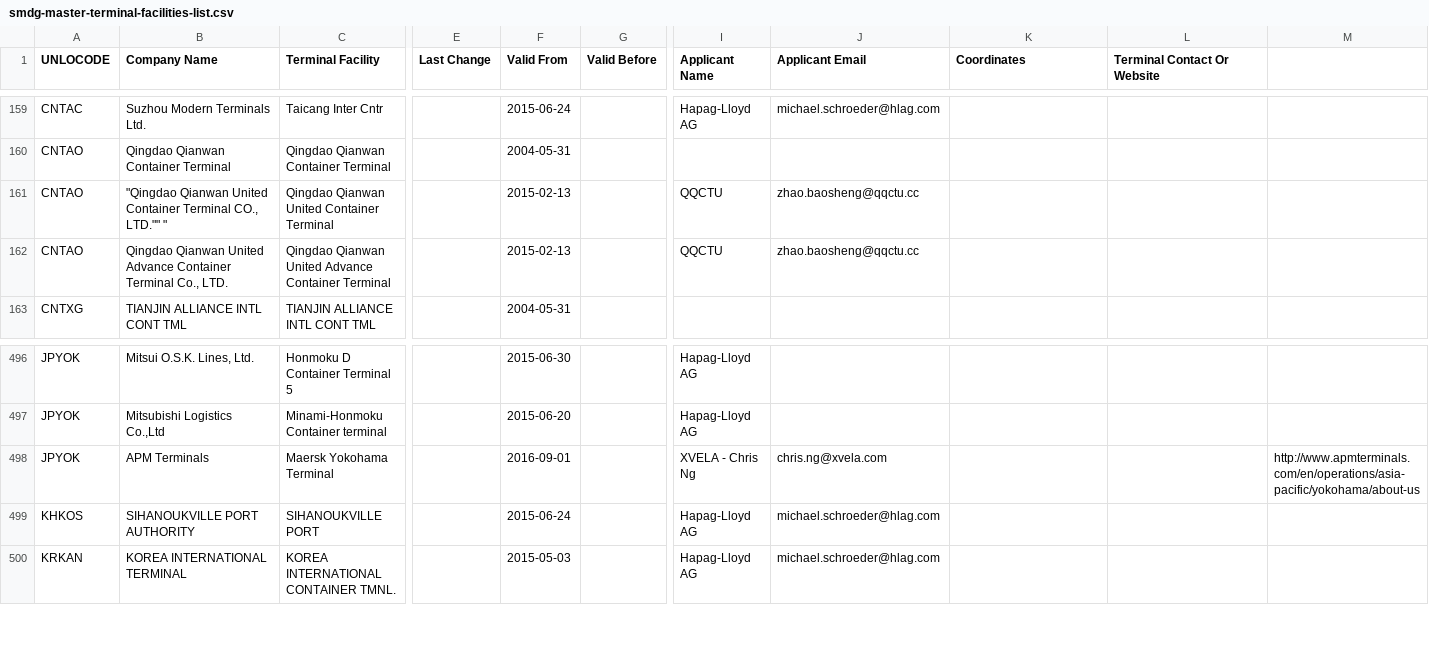
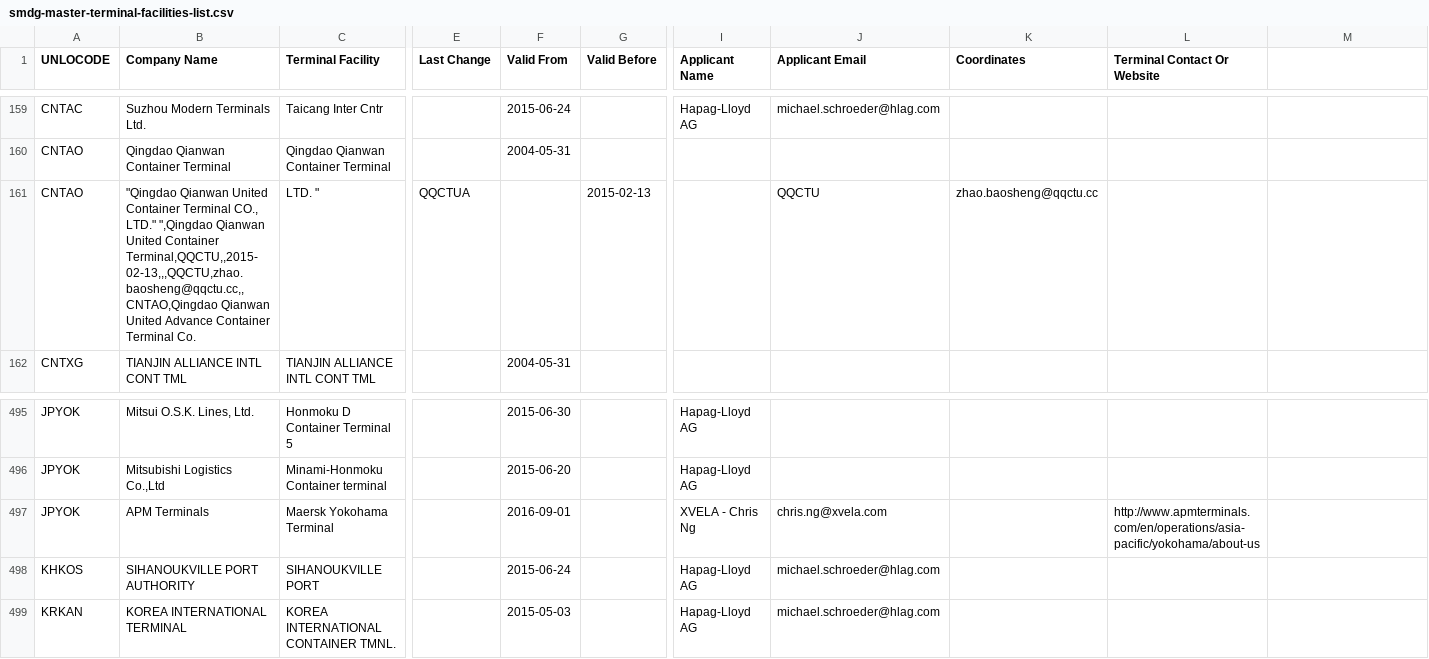
Before and after one commit to datasets/smdg-master-terminal-facilities-list, a CSV file: data/smdg-master-terminal-facilities-list.csv, drawn as a sheet; only a part is shown, gaps mark what is left out; removed rows and columns are numbered as before the commit, all else as after; rows hold the shown columns only; ↵ is a line break in a cell; the diff names each change by its address in the sheet, - before the commit and + after, or states it on an @@ line.

Commit message:
Fix ragged rows

```diff
--- a/data/smdg-master-terminal-facilities-list.csv
+++ b/data/smdg-master-terminal-facilities-list.csv
-row 161: CNTAO | "Qingdao Qianwan United Container Terminal CO., LTD."" " | Qingdao Qianwan United Container Terminal |  | 2015-02-13 |  | QQCTU | zhao.baosheng@qqctu.cc
-row 162: CNTAO | Qingdao Qianwan United Advance Container Terminal Co., LTD. | Qingdao Qianwan United Advance Container Terminal |  | 2015-02-13 |  | QQCTU | zhao.baosheng@qqctu.cc
+row 161: CNTAO | "Qingdao Qianwan United Container Terminal CO., LTD." ",Qingdao Qianwan United Container Terminal,QQCTU,,2015-02-13,,,QQCTU,zhao.baosheng@qqctu.cc,, ↵ CNTAO,Qingdao Qianwan United Advance Container Terminal Co. | LTD. " | QQCTUA |  | 2015-02-13 |  | QQCTU | zhao.baosheng@qqctu.cc
-L497 (Terminal Contact Or Website): (empty)
+L497 (Terminal Contact Or Website): http://www.apmterminals.com/en/operations/asia-pacific/yokohama/about-us
-M497: http://www.apmterminals.com/en/operations/asia-pacific/yokohama/about-us
+M497: (empty)
```
